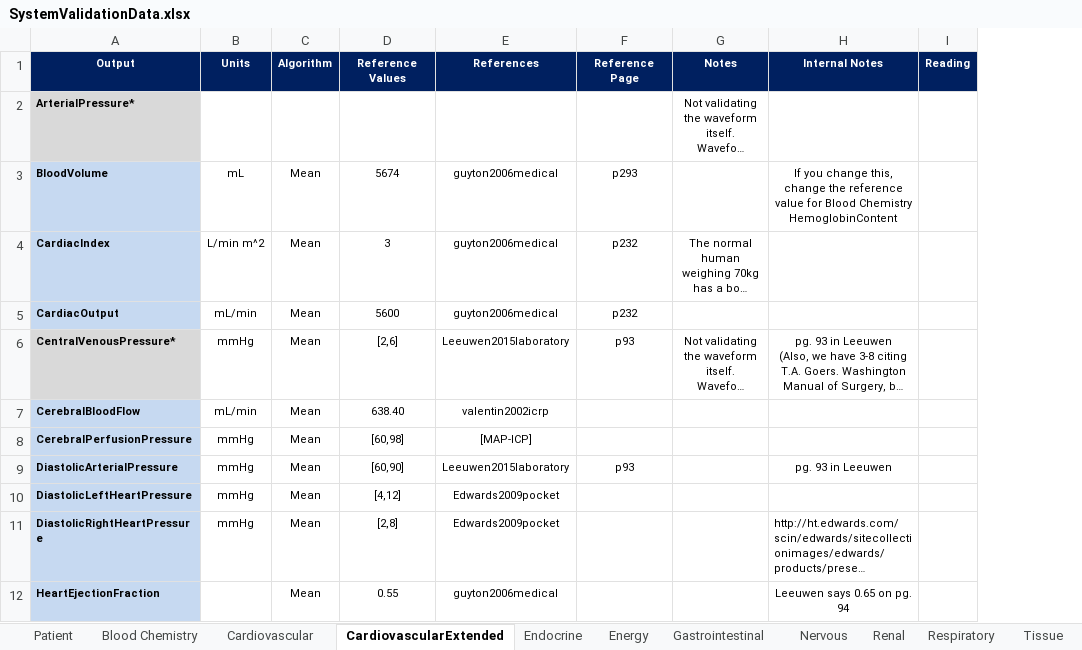
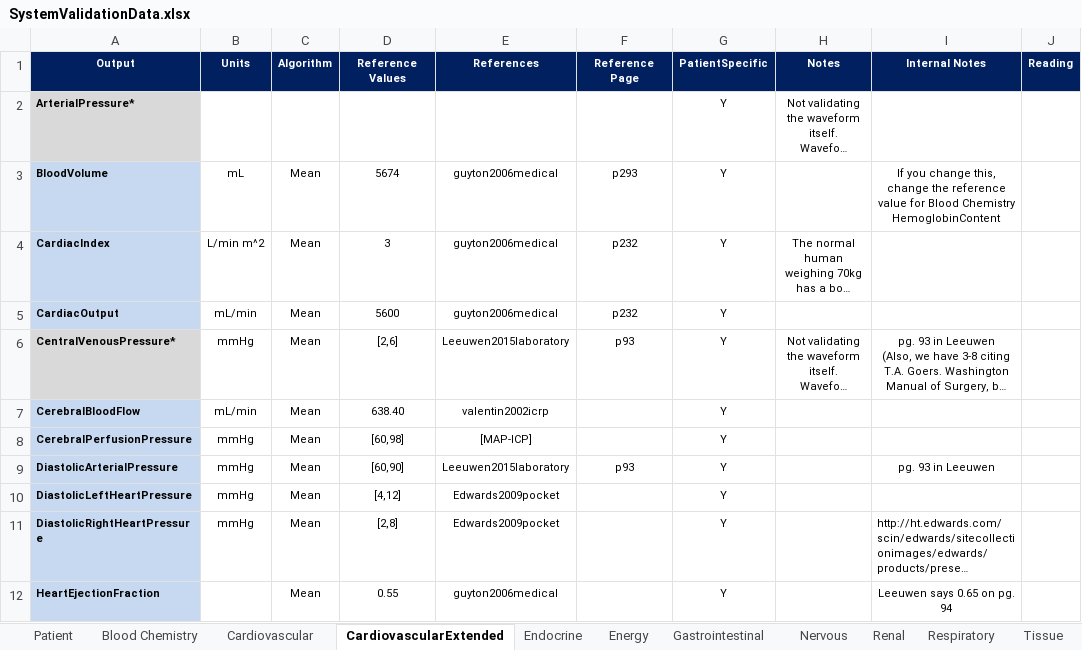
Before and after one commit to Buzzardleg2000/Pulse, an Excel workbook: data/human/adult/validation/SystemValidationData.xlsx, sheet CardiovascularExtended, drawn as a sheet; only a part is shown; long unchanged cells end in …; values as stored, in another font and other column widths than the file's, no borders; the diff names each change by its address in the sheet, - before the commit and + after, or states it on an @@ line.

Commit message:
﻿Create timeseries validation pipeline

```diff
--- a/data/human/adult/validation/SystemValidationData.xlsx (sheet CardiovascularExtended)
+++ b/data/human/adult/validation/SystemValidationData.xlsx (sheet CardiovascularExtended)
+column G, rows 1-12: PatientSpecific | Y | Y | Y | Y | Y | Y | Y | Y | Y | Y | Y
```
Also changed, not shown: 11 other files.
